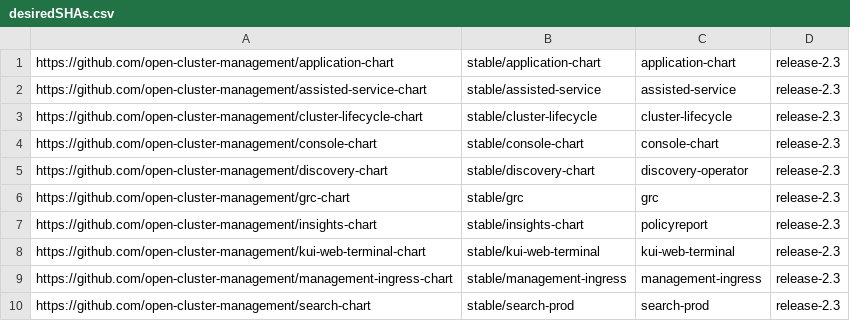
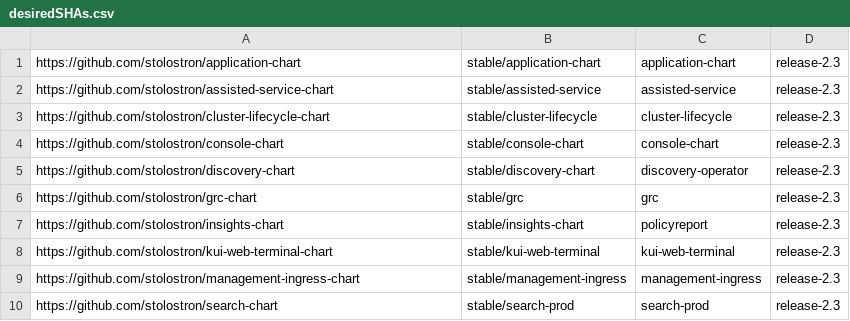
Before and after one commit to stolostron/multiclusterhub-repo, a CSV file: desiredSHAs.csv, drawn as a sheet.

```diff
--- a/desiredSHAs.csv
+++ b/desiredSHAs.csv
@@ -1,10 +1,10 @@
-https://github.com/open-cluster-management/application-chart,stable/application-chart,application-chart,release-2.3
-https://github.com/open-cluster-management/assisted-service-chart,stable/assisted-service,assisted-service,release-2.3
-https://github.com/open-cluster-management/cluster-lifecycle-chart,stable/cluster-lifecycle,cluster-lifecycle,release-2.3
-https://github.com/open-cluster-management/console-chart,stable/console-chart,console-chart,release-2.3
-https://github.com/open-cluster-management/discovery-chart,stable/discovery-chart,discovery-operator,release-2.3
-https://github.com/open-cluster-management/grc-chart,stable/grc,grc,release-2.3
-https://github.com/open-cluster-management/insights-chart,stable/insights-chart,policyreport,release-2.3
-https://github.com/open-cluster-management/kui-web-terminal-chart,stable/kui-web-terminal,kui-web-terminal,release-2.3
-https://github.com/open-cluster-management/management-ingress-chart,stable/management-ingress,management-ingress,release-2.3
-https://github.com/open-cluster-management/search-chart,stable/search-prod,search-prod,release-2.3
+https://github.com/stolostron/application-chart,stable/application-chart,application-chart,release-2.3
+https://github.com/stolostron/assisted-service-chart,stable/assisted-service,assisted-service,release-2.3
+https://github.com/stolostron/cluster-lifecycle-chart,stable/cluster-lifecycle,cluster-lifecycle,release-2.3
+https://github.com/stolostron/console-chart,stable/console-chart,console-chart,release-2.3
+https://github.com/stolostron/discovery-chart,stable/discovery-chart,discovery-operator,release-2.3
+https://github.com/stolostron/grc-chart,stable/grc,grc,release-2.3
+https://github.com/stolostron/insights-chart,stable/insights-chart,policyreport,release-2.3
+https://github.com/stolostron/kui-web-terminal-chart,stable/kui-web-terminal,kui-web-terminal,release-2.3
+https://github.com/stolostron/management-ingress-chart,stable/management-ingress,management-ingress,release-2.3
+https://github.com/stolostron/search-chart,stable/search-prod,search-prod,release-2.3
```
Also changed, not shown: currentSHAs.csv, 18 other files.
